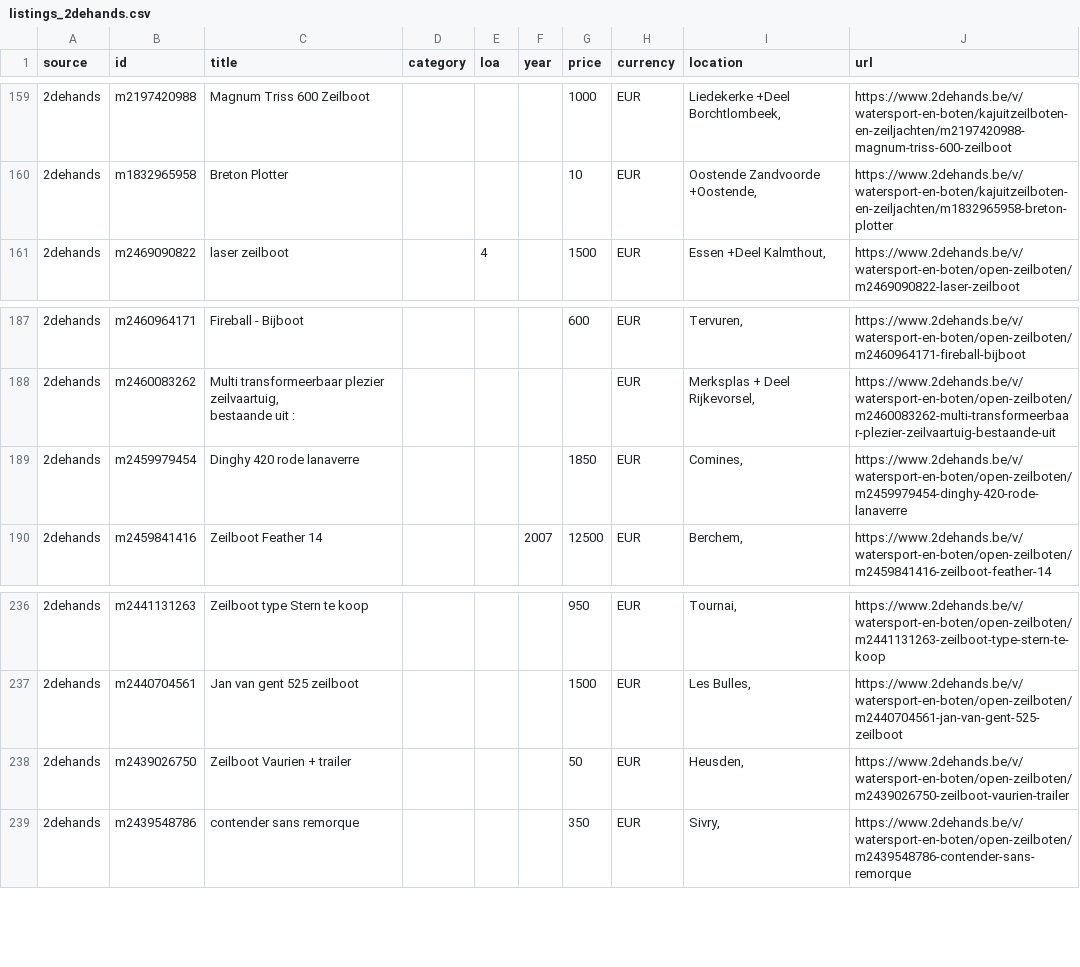
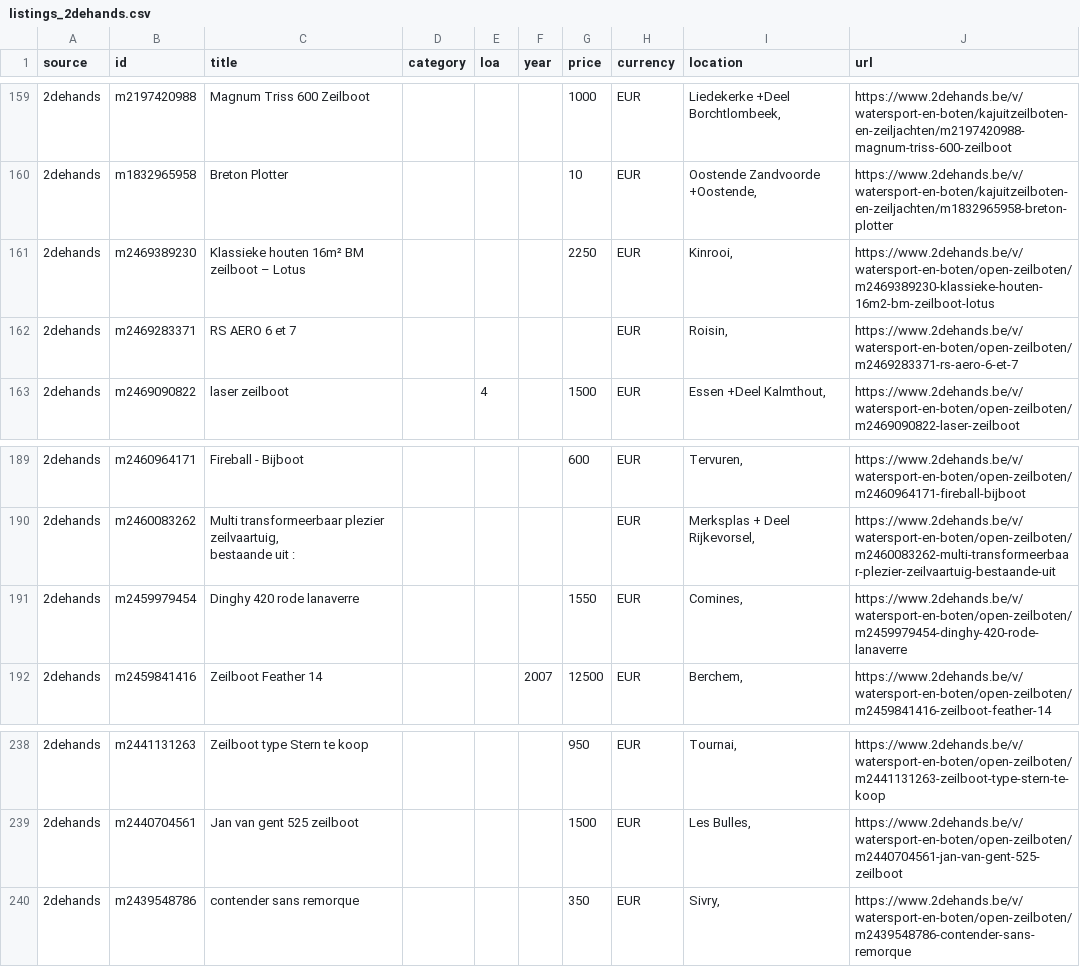
Before and after one commit to mcprins/boat-per-buck, a CSV file: data/listings_2dehands.csv, drawn as a sheet; only a part is shown, gaps mark what is left out.

```diff
--- a/data/listings_2dehands.csv
+++ b/data/listings_2dehands.csv
@@ -160,2 +160,4 @@ source,id,title,category,loa,year,price,currency,location,url
 2dehands,m1832965958,Breton Plotter,,,,10,EUR,"Oostende Zandvoorde +Oostende, ",https://www.2dehands.be/v/watersport-en-boten/kajuitzeilboten-en-zeiljachten/m1832965958-breton-plotter
+2dehands,m2469389230,Klassieke houten 16m² BM zeilboot – Lotus,,,,2250,EUR,"Kinrooi, ",https://www.2dehands.be/v/watersport-en-boten/open-zeilboten/m2469389230-klassieke-houten-16m2-bm-zeilboot-lotus
+2dehands,m2469283371,RS AERO 6 et 7,,,,,EUR,"Roisin, ",https://www.2dehands.be/v/watersport-en-boten/open-zeilboten/m2469283371-rs-aero-6-et-7
 2dehands,m2469090822,laser zeilboot,,4,,1500,EUR,"Essen +Deel Kalmthout, ",https://www.2dehands.be/v/watersport-en-boten/open-zeilboten/m2469090822-laser-zeilboot
@@ -189,3 +191,3 @@ source,id,title,category,loa,year,price,currency,location,url
 bestaande uit :",,,,,EUR,"Merksplas + Deel Rijkevorsel, ",https://www.2dehands.be/v/watersport-en-boten/open-zeilboten/m2460083262-multi-transformeerbaar-plezier-zeilvaartuig-bestaande-uit
-2dehands,m2459979454,Dinghy 420 rode lanaverre,,,,1850,EUR,"Comines, ",https://www.2dehands.be/v/watersport-en-boten/open-zeilboten/m2459979454-dinghy-420-rode-lanaverre
+2dehands,m2459979454,Dinghy 420 rode lanaverre,,,,1550,EUR,"Comines, ",https://www.2dehands.be/v/watersport-en-boten/open-zeilboten/m2459979454-dinghy-420-rode-lanaverre
 2dehands,m2459841416,Zeilboot  Feather 14,,,2007,12500,EUR,"Berchem, ",https://www.2dehands.be/v/watersport-en-boten/open-zeilboten/m2459841416-zeilboot-feather-14
@@ -238,3 +240,2 @@ bestaande uit :",,,,,EUR,"Merksplas + Deel Rijkevorsel, ",https://www.2dehands.b
 2dehands,m2440704561,Jan van gent 525 zeilboot,,,,1500,EUR,"Les Bulles, ",https://www.2dehands.be/v/watersport-en-boten/open-zeilboten/m2440704561-jan-van-gent-525-zeilboot
-2dehands,m2439026750,Zeilboot Vaurien + trailer,,,,50,EUR,"Heusden, ",https://www.2dehands.be/v/watersport-en-boten/open-zeilboten/m2439026750-zeilboot-vaurien-trailer
 2dehands,m2439548786,contender sans remorque,,,,350,EUR,"Sivry, ",https://www.2dehands.be/v/watersport-en-boten/open-zeilboten/m2439548786-contender-sans-remorque
```
Also changed, not shown: data/listings_apolloduck.csv, data/listings_boat24.csv, 2 other files.
